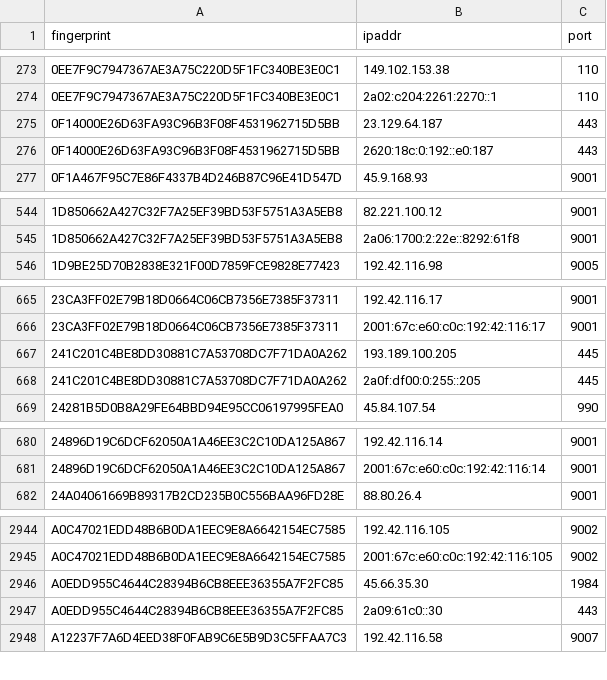
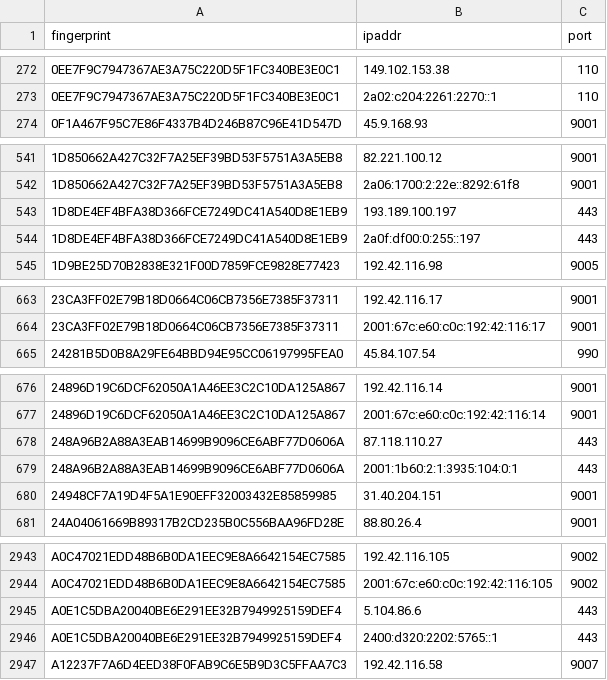
Before and after one commit to burachai-x/tornode-database, a CSV file: torlist-db/latest.exits.csv, drawn as a sheet; only a part is shown, gaps mark what is left out; the diff covers the shown part only.

```diff
--- a/torlist-db/latest.exits.csv
+++ b/torlist-db/latest.exits.csv
@@ -274,4 +273,2 @@ fingerprint,ipaddr,port
 0EE7F9C7947367AE3A75C220D5F1FC340BE3E0C1,2a02:c204:2261:2270::1,110
-0F14000E26D63FA93C96B3F08F4531962715D5BB,23.129.64.187,443
-0F14000E26D63FA93C96B3F08F4531962715D5BB,2620:18c:0:192::e0:187,443
 0F1A467F95C7E86F4337B4D246B87C96E41D547D,45.9.168.93,9001
@@ -545,2 +542,4 @@ fingerprint,ipaddr,port
 1D850662A427C32F7A25EF39BD53F5751A3A5EB8,2a06:1700:2:22e::8292:61f8,9001
+1D8DE4EF4BFA38D366FCE7249DC41A540D8E1EB9,193.189.100.197,443
+1D8DE4EF4BFA38D366FCE7249DC41A540D8E1EB9,2a0f:df00:0:255::197,443
 1D9BE25D70B2838E321F00D7859FCE9828E77423,192.42.116.98,9005
@@ -666,4 +664,2 @@ fingerprint,ipaddr,port
 23CA3FF02E79B18D0664C06CB7356E7385F37311,2001:67c:e60:c0c:192:42:116:17,9001
-241C201C4BE8DD30881C7A53708DC7F71DA0A262,193.189.100.205,445
-241C201C4BE8DD30881C7A53708DC7F71DA0A262,2a0f:df00:0:255::205,445
 24281B5D0B8A29FE64BBD94E95CC06197995FEA0,45.84.107.54,990
@@ -681,2 +677,5 @@ fingerprint,ipaddr,port
 24896D19C6DCF62050A1A46EE3C2C10DA125A867,2001:67c:e60:c0c:192:42:116:14,9001
+248A96B2A88A3EAB14699B9096CE6ABF77D0606A,87.118.110.27,443
+248A96B2A88A3EAB14699B9096CE6ABF77D0606A,2001:1b60:2:1:3935:104:0:1,443
+24948CF7A19D4F5A1E90EFF32003432E85859985,31.40.204.151,9001
 24A04061669B89317B2CD235B0C556BAA96FD28E,88.80.26.4,9001
@@ -2945,4 +2944,4 @@ A0C47021EDD48B6B0DA1EEC9E8A6642154EC7585,192.42.116.105,9002
 A0C47021EDD48B6B0DA1EEC9E8A6642154EC7585,2001:67c:e60:c0c:192:42:116:105,9002
-A0EDD955C4644C28394B6CB8EEE36355A7F2FC85,45.66.35.30,1984
-A0EDD955C4644C28394B6CB8EEE36355A7F2FC85,2a09:61c0::30,443
+A0E1C5DBA20040BE6E291EE32B7949925159DEF4,5.104.86.6,443
+A0E1C5DBA20040BE6E291EE32B7949925159DEF4,2400:d320:2202:5765::1,443
 A12237F7A6D4EED38F0FAB9C6E5B9D3C5FFAA7C3,192.42.116.58,9007
```
Also changed, not shown: 22 added rows, 28 removed rows and 1 edited cell elsewhere in this file, torlist-db/latest.all.csv, 1 other file.
